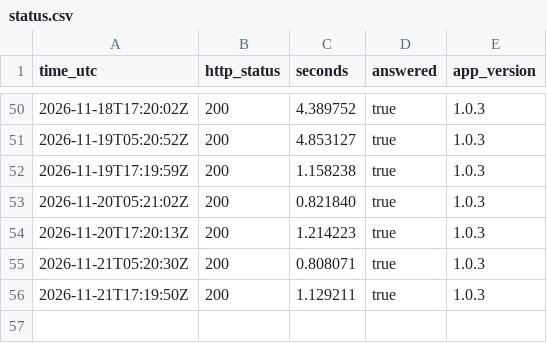
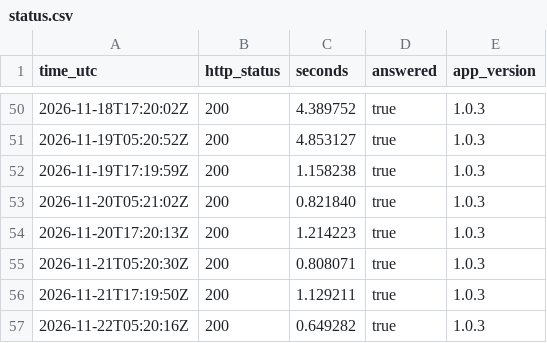
Before and after one commit to fmegahed/decisions-space, a CSV file: status/status.csv, drawn as a sheet; only a part is shown, gaps mark what is left out.

```diff
--- a/status/status.csv
+++ b/status/status.csv
@@ -56 +56,2 @@ time_utc,http_status,seconds,answered,app_version
 2026-11-21T17:19:50Z,200,1.129211,true,1.0.3
+2026-11-22T05:20:16Z,200,0.649282,true,1.0.3
```
